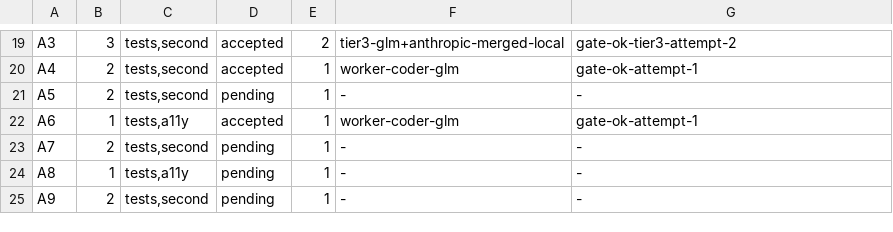
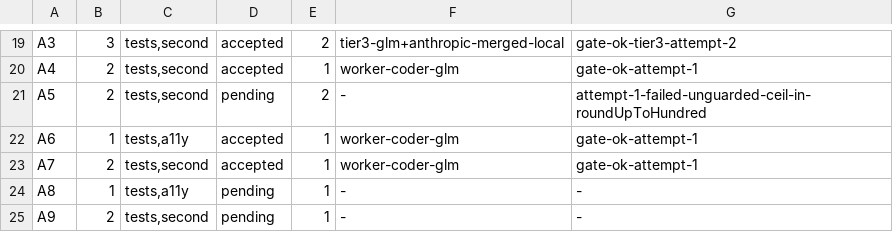
Before and after one commit to dgallion1/simpleBudget, a TSV file: .swarm/ledger.tsv, drawn as a sheet; only a part is shown, gaps mark what is left out.

```diff
--- a/.swarm/ledger.tsv
+++ b/.swarm/ledger.tsv
@@ -20,5 +20,5 @@ A3	3	tests,second	accepted	2	tier3-glm+anthropic-merged-local	gate-ok-tier3-atte
 A4	2	tests,second	accepted	1	worker-coder-glm	gate-ok-attempt-1
-A5	2	tests,second	pending	1	-	-
+A5	2	tests,second	pending	2	-	attempt-1-failed-unguarded-ceil-in-roundUpToHundred
 A6	1	tests,a11y	accepted	1	worker-coder-glm	gate-ok-attempt-1
-A7	2	tests,second	pending	1	-	-
+A7	2	tests,second	accepted	1	worker-coder-glm	gate-ok-attempt-1
 A8	1	tests,a11y	pending	1	-	-
```
Also changed, not shown: 17 other files.
